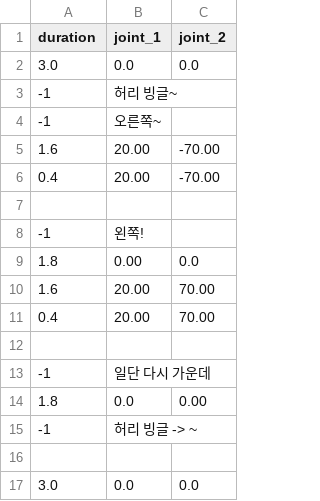
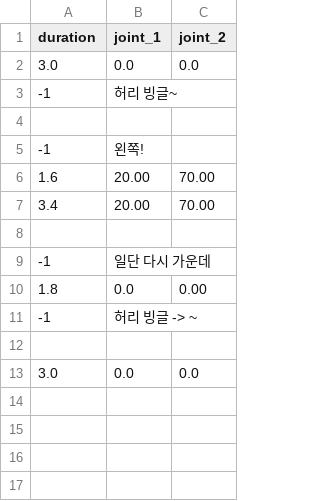
Before and after one commit to KJG97/allex_motions, a CSV file: hero_group/theOne_neck.csv, drawn as a sheet.

```diff
--- a/hero_group/theOne_neck.csv
+++ b/hero_group/theOne_neck.csv
@@ -3,10 +3,6 @@ duration,joint_1,joint_2
 -1      , 허리 빙글~
--1      , 오른쪽~
-1.6  , 20.00           , -70.00
-0.4  , 20.00           , -70.00
 
 -1      , 왼쪽!
-1.8  , 0.00            , 0.0
 1.6   , 20.00            , 70.00
-0.4   , 20.00            , 70.00
+3.4   , 20.00            , 70.00
 
```
Also changed, not shown: hero_group/Arm_L_theOne.csv, hero_group/Arm_R_theOne.csv, 11 other files.
